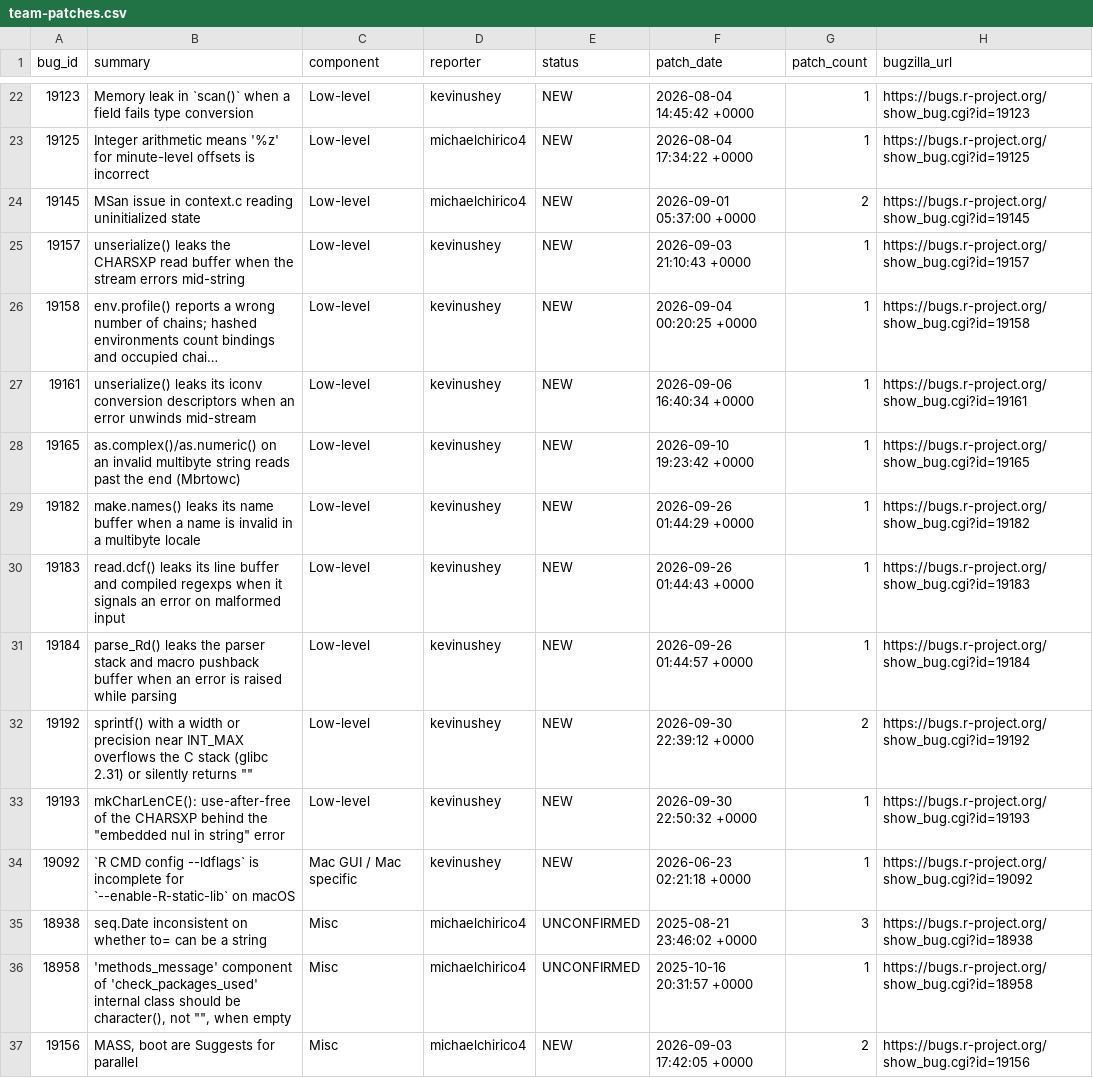
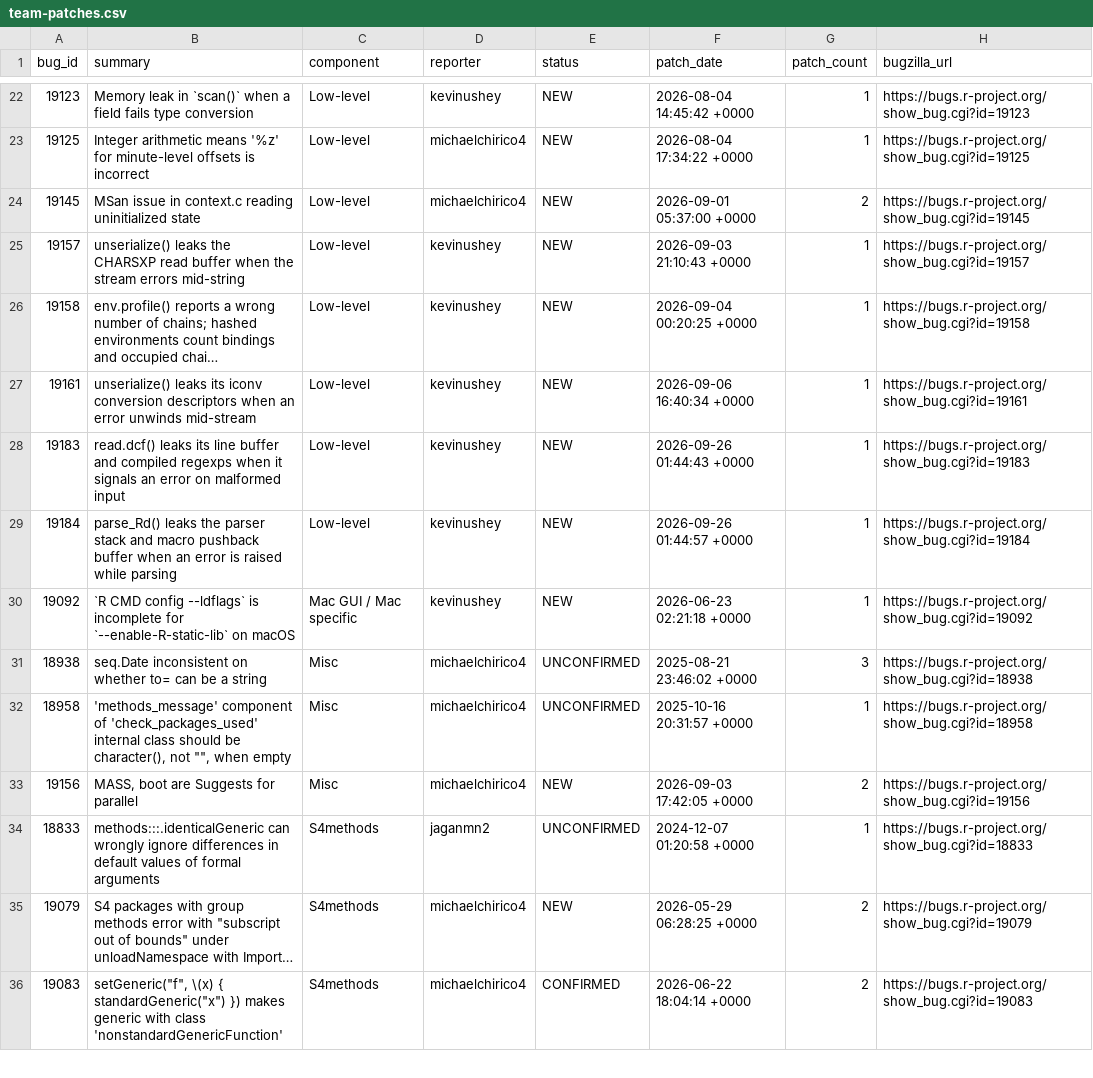
Before and after one commit to r-devel/triage-report, a CSV file: data/team-patches.csv, drawn as a sheet; only a part is shown, gaps mark what is left out; the shorter side is filled out with more unchanged rows; long unchanged cells end in …; the diff names each change by its address in the sheet, - before the commit and + after, or states it on an @@ line.

```diff
--- a/data/team-patches.csv
+++ b/data/team-patches.csv
-row 28: 19165 | as.complex()/as.numeric() on an invalid multibyte string reads past the end (Mbrtowc) | Low-level | kevinushey | NEW | 2026-09-10 19:23:42 +0000 | 1 | https://bugs.r-project.org/show_bug.cgi?id=19165
-row 29: 19182 | make.names() leaks its name buffer when a name is invalid in a multibyte locale | Low-level | kevinushey | NEW | 2026-09-26 01:44:29 +0000 | 1 | https://bugs.r-project.org/show_bug.cgi?id=19182
-row 32: 19192 | sprintf() with a width or precision near INT_MAX overflows the C stack (glibc 2.31) or silently returns "" | Low-level | kevinushey | NEW | 2026-09-30 22:39:12 +0000 | 2 | https://bugs.r-project.org/show_bug.cgi?id=19192
-row 33: 19193 | mkCharLenCE(): use-after-free of the CHARSXP behind the "embedded nul in string" error | Low-level | kevinushey | NEW | 2026-09-30 22:50:32 +0000 | 1 | https://bugs.r-project.org/show_bug.cgi?id=19193
```
Also changed, not shown: data/triaged-bugs.csv, 10 other files.
